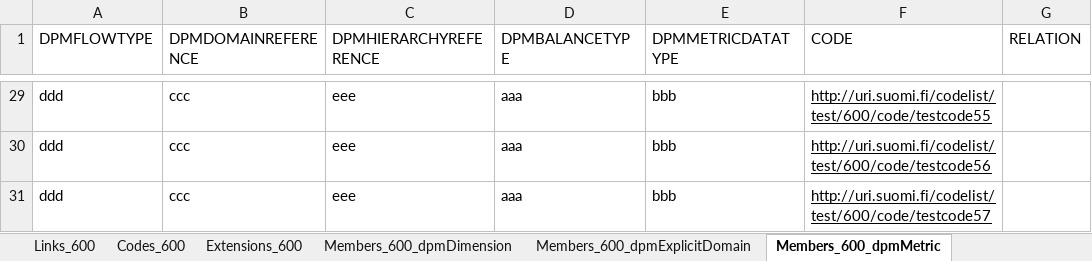
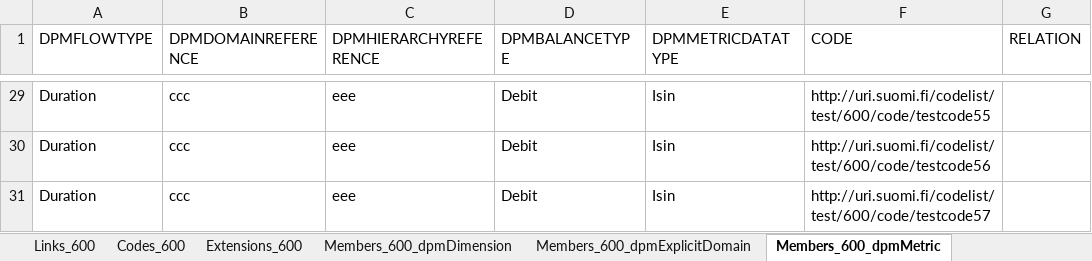
Before and after one commit to VRK-YTI/yti-robot-tests, an Excel workbook: test_files/Code_list_codes_DPM_all.xlsx, sheet Members_600_dpmMetric, drawn as a sheet; only a part is shown, gaps mark what is left out; values as stored, in another font and other column widths than the file's, no borders; charts and pictures not drawn; the diff covers the shown part only; the diff names each change by its address in the sheet, - before the commit and + after, or states it on an @@ line.

```diff
--- a/test_files/Code_list_codes_DPM_all.xlsx (sheet Members_600_dpmMetric)
+++ b/test_files/Code_list_codes_DPM_all.xlsx (sheet Members_600_dpmMetric)
-A29:A31 (DPMFLOWTYPE): ddd
+A29:A31 (DPMFLOWTYPE): Duration
-D29:D31 (DPMBALANCETYPE): aaa
+D29:D31 (DPMBALANCETYPE): Debit
-E29:E31 (DPMMETRICDATATYPE): bbb
+E29:E31 (DPMMETRICDATATYPE): Isin
-F29:F31 underline: on
+F29:F31 underline: off
```
Also changed, not shown: 81 edited cells and cell formats elsewhere in this sheet, sheet Members_600_dpmTypedDomain, test_files/DPM_extensions_relations_to_other_members.xlsx, test_files/Modify_dpm_metric_2_dpms_should_fail.xlsx, 3 other files.
